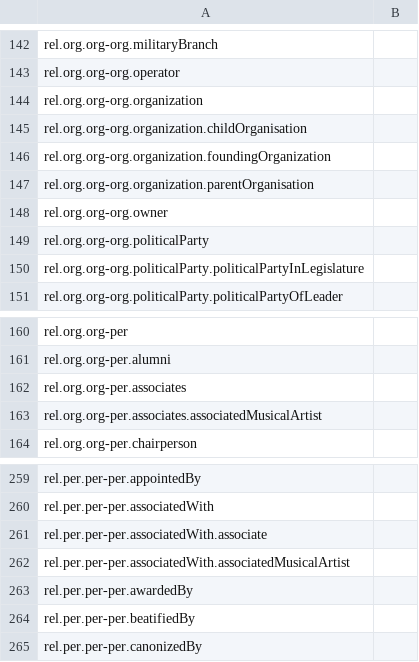
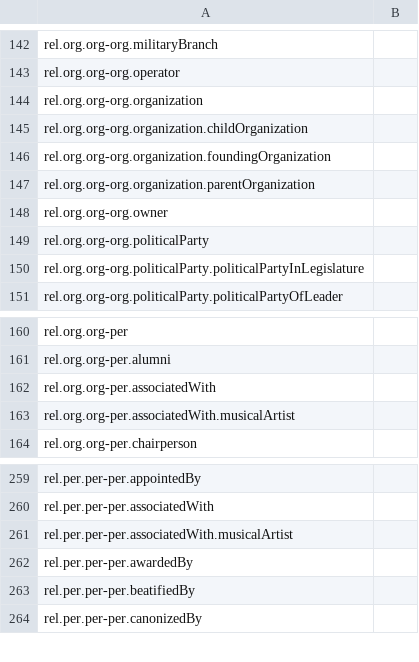
Before and after one commit to xhay-p/xhay-p.github.io, a CSV file: db/v1.1/db_v1.1.csv, drawn as a sheet; only a part is shown, gaps mark what is left out.

```diff
--- a/db/v1.1/db_v1.1.csv
+++ b/db/v1.1/db_v1.1.csv
@@ -144,5 +144,5 @@ rel.org.org-org.operator,
 rel.org.org-org.organization,
-rel.org.org-org.organization.childOrganisation,
+rel.org.org-org.organization.childOrganization,
 rel.org.org-org.organization.foundingOrganization,
-rel.org.org-org.organization.parentOrganisation,
+rel.org.org-org.organization.parentOrganization,
 rel.org.org-org.owner,
@@ -161,4 +161,4 @@ rel.org.org-per,
 rel.org.org-per.alumni,
-rel.org.org-per.associates,
-rel.org.org-per.associates.associatedMusicalArtist,
+rel.org.org-per.associatedWith,
+rel.org.org-per.associatedWith.musicalArtist,
 rel.org.org-per.chairperson,
@@ -260,4 +260,3 @@ rel.per.per-per.appointedBy,
 rel.per.per-per.associatedWith,
-rel.per.per-per.associatedWith.associate,
-rel.per.per-per.associatedWith.associatedMusicalArtist,
+rel.per.per-per.associatedWith.musicalArtist,
 rel.per.per-per.awardedBy,
```
Also changed, not shown: db/v1.1/dbPerson_v1.1.csv, in/v1.1/in_v1.1.csv, 5 other files.
